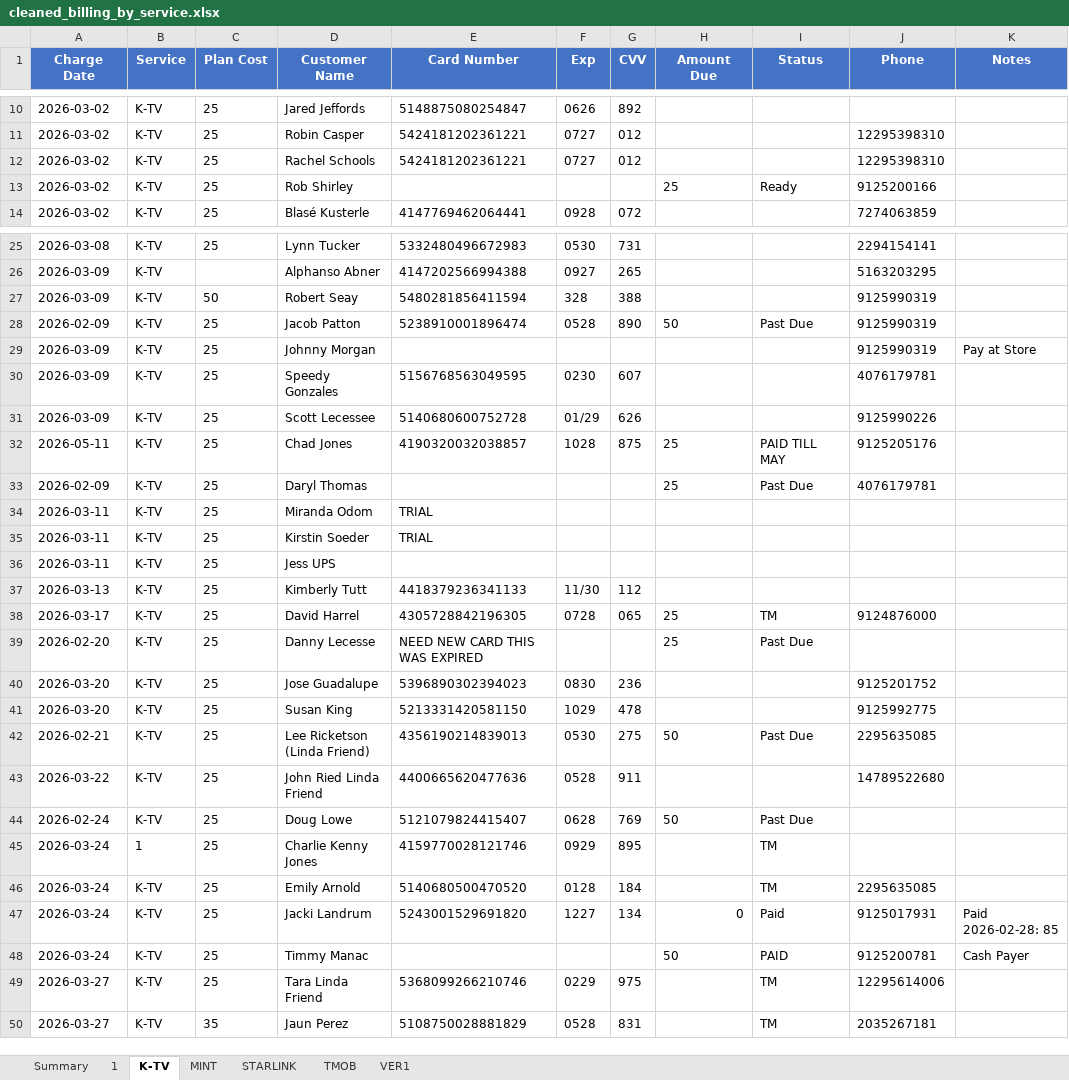
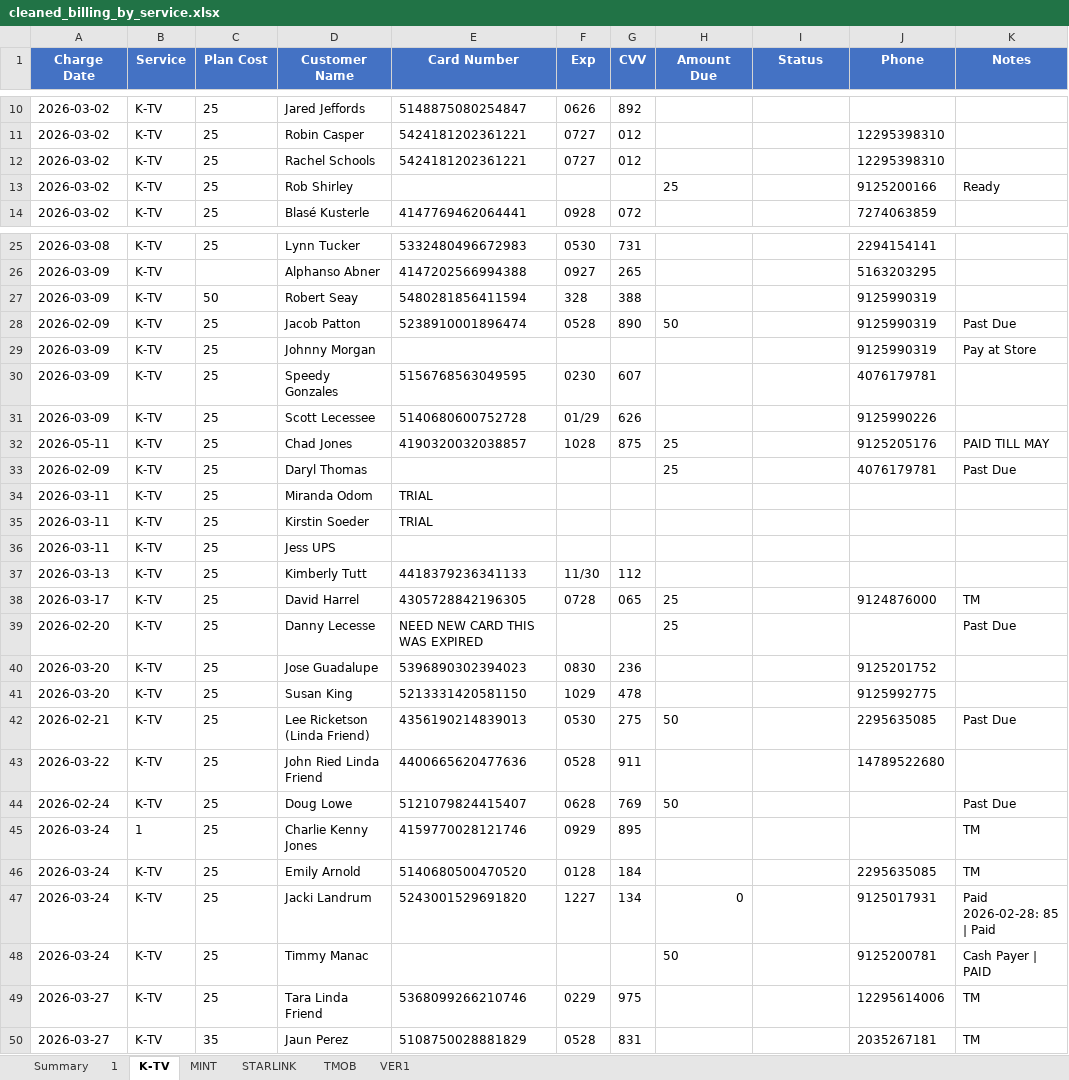
Before and after one commit to msinghani/kwireless, an Excel workbook: cleaned_billing_by_service.xlsx, sheet K-TV, drawn as a sheet; only a part is shown, gaps mark what is left out; values as stored, in another font and other column widths than the file's, no borders; the diff covers the shown part only; the diff names each change by its address in the sheet, - before the commit and + after, or states it on an @@ line.

Commit message:
Move Status column data to Notes column

```diff
--- a/cleaned_billing_by_service.xlsx (sheet K-TV)
+++ b/cleaned_billing_by_service.xlsx (sheet K-TV)
-I13 (Status): Ready
+I13 (Status): (empty)
-K13 (Notes): (empty)
+K13 (Notes): Ready
-I28 (Status): Past Due
+I28 (Status): (empty)
-K28 (Notes): (empty)
+K28 (Notes): Past Due
-I32 (Status): PAID TILL MAY
+I32 (Status): (empty)
-K32 (Notes): (empty)
+K32 (Notes): PAID TILL MAY
-I33 (Status): Past Due
+I33 (Status): (empty)
-K33 (Notes): (empty)
+K33 (Notes): Past Due
-I38 (Status): TM
+I38 (Status): (empty)
-K38 (Notes): (empty)
+K38 (Notes): TM
-I39 (Status): Past Due
+I39 (Status): (empty)
-K39 (Notes): (empty)
+K39 (Notes): Past Due
-I42 (Status): Past Due
+I42 (Status): (empty)
-K42 (Notes): (empty)
+K42 (Notes): Past Due
-I44 (Status): Past Due
+I44 (Status): (empty)
-K44 (Notes): (empty)
+K44 (Notes): Past Due
-I45:I46 (Status): TM
+I45:I46 (Status): (empty)
-K45:K46 (Notes): (empty)
+K45:K46 (Notes): TM
-I47 (Status): Paid
+I47 (Status): (empty)
-K47 (Notes): Paid 2026-02-28: 85
+K47 (Notes): Paid 2026-02-28: 85 | Paid
-I48 (Status): PAID
+I48 (Status): (empty)
-K48 (Notes): Cash Payer
+K48 (Notes): Cash Payer | PAID
-I49:I50 (Status): TM
+I49:I50 (Status): (empty)
-K49:K50 (Notes): (empty)
+K49:K50 (Notes): TM
```
Also changed, not shown: 8 edited cells elsewhere in this sheet, sheet TMOB, sheet VER1, sheet STARLINK.
